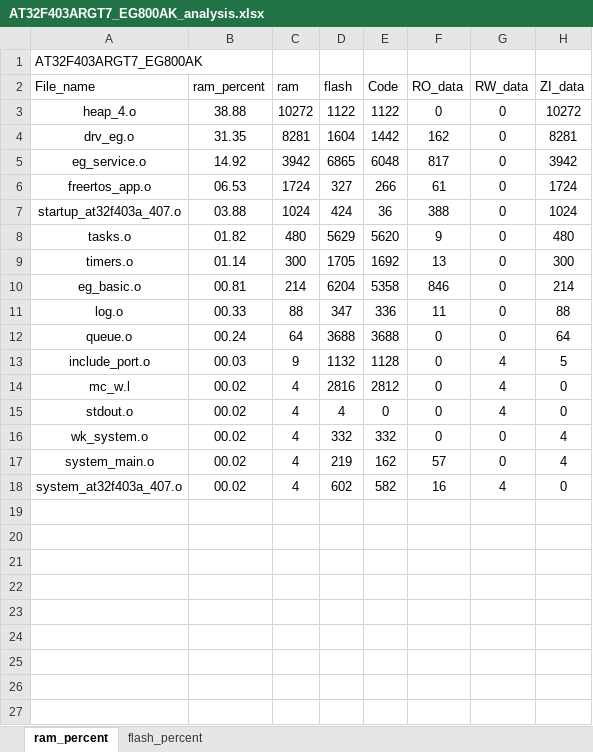
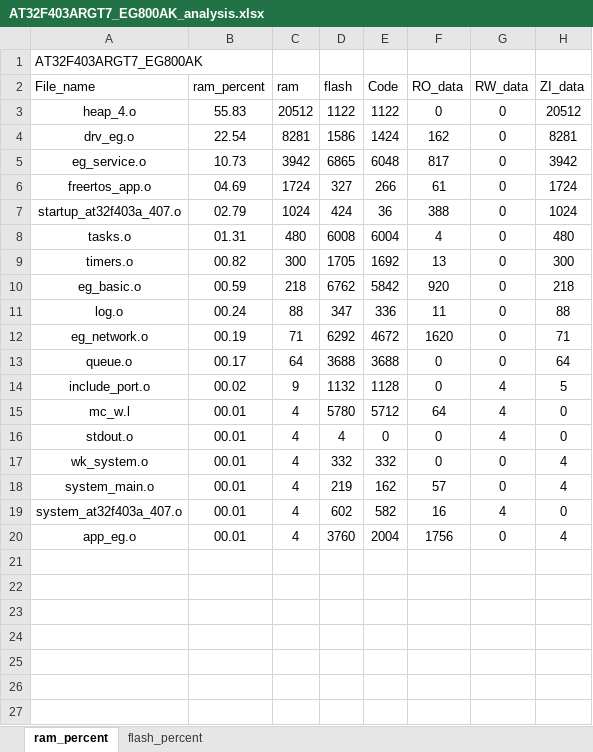
Before and after one commit to Coke-Addictive/FreeRTOS_AT32F403ARGT7_EG800AK, an Excel workbook: project/MDK_V5/AT32F403ARGT7_EG800AK_analysis.xlsx, sheet ram_percent, drawn as a sheet; only a part is shown; the shorter side is filled out with more unchanged rows; values as stored, in another font and other column widths than the file's, no borders; charts and pictures and table styles not drawn; removed rows and columns are numbered as before the commit, all else as after; the diff covers the shown part only; the diff names each change by its address in the sheet, - before the commit and + after, or states it on an @@ line.

```diff
--- a/project/MDK_V5/AT32F403ARGT7_EG800AK_analysis.xlsx (sheet ram_percent)
+++ b/project/MDK_V5/AT32F403ARGT7_EG800AK_analysis.xlsx (sheet ram_percent)
-B3 (ram_percent): 38.88
+B3 (ram_percent): 55.83
-C3 (ram): 10272
+C3 (ram): 20512
-H3 (ZI_data): 10272
+H3 (ZI_data): 20512
-B4 (ram_percent): 31.35
+B4 (ram_percent): 22.54
-D4 (flash): 1604
+D4 (flash): 1586
-E4 (Code): 1442
+E4 (Code): 1424
-B5 (ram_percent): 14.92
+B5 (ram_percent): 10.73
-B6 (ram_percent): 06.53
+B6 (ram_percent): 04.69
-B7 (ram_percent): 03.88
+B7 (ram_percent): 02.79
-B8 (ram_percent): 01.82
+B8 (ram_percent): 01.31
-D8 (flash): 5629
+D8 (flash): 6008
-E8 (Code): 5620
+E8 (Code): 6004
-F8 (RO_data): 9
+F8 (RO_data): 4
-B9 (ram_percent): 01.14
+B9 (ram_percent): 00.82
-row 10: eg_basic.o | 00.81 | 214 | 6204 | 5358 | 846 | 0 | 214
+row 10: eg_basic.o | 00.59 | 218 | 6762 | 5842 | 920 | 0 | 218
-B11 (ram_percent): 00.33
+B11 (ram_percent): 00.24
+row 12: eg_network.o | 00.19 | 71 | 6292 | 4672 | 1620 | 0 | 71
-B13 (ram_percent): 00.24
+B13 (ram_percent): 00.17
-B14 (ram_percent): 00.03
+B14 (ram_percent): 00.02
-B15:B19 (ram_percent): 00.02
+B15:B19 (ram_percent): 00.01
-D15 (flash): 2816
+D15 (flash): 5780
-E15 (Code): 2812
+E15 (Code): 5712
-F15 (RO_data): 0
+F15 (RO_data): 64
+row 20: app_eg.o | 00.01 | 4 | 3760 | 2004 | 1756 | 0 | 4
+row 21: (empty)
+row 22: (empty)
+row 23: (empty)
+row 24: (empty)
+row 25: (empty)
+row 26: (empty)
+row 27: (empty)
```
Also changed, not shown: 6 added rows elsewhere in this sheet, sheet flash_percent, charts or pictures, 28 other files.
